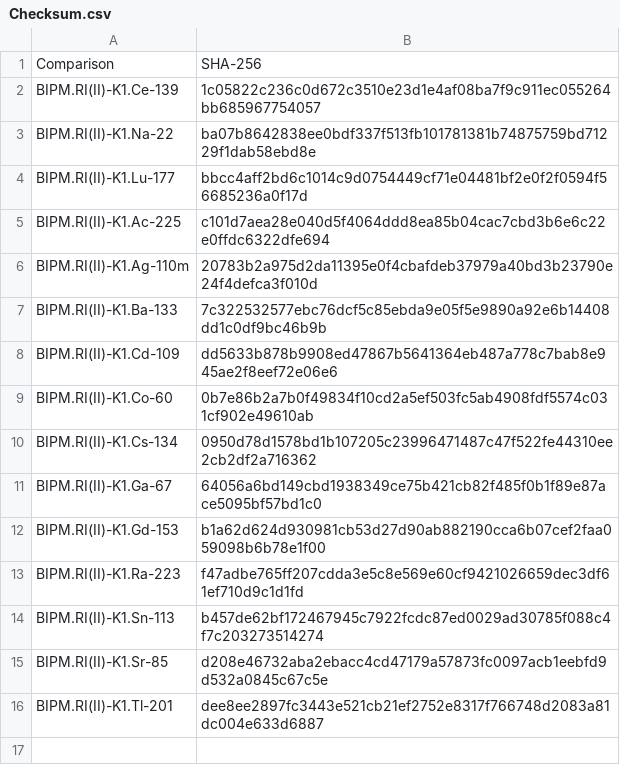
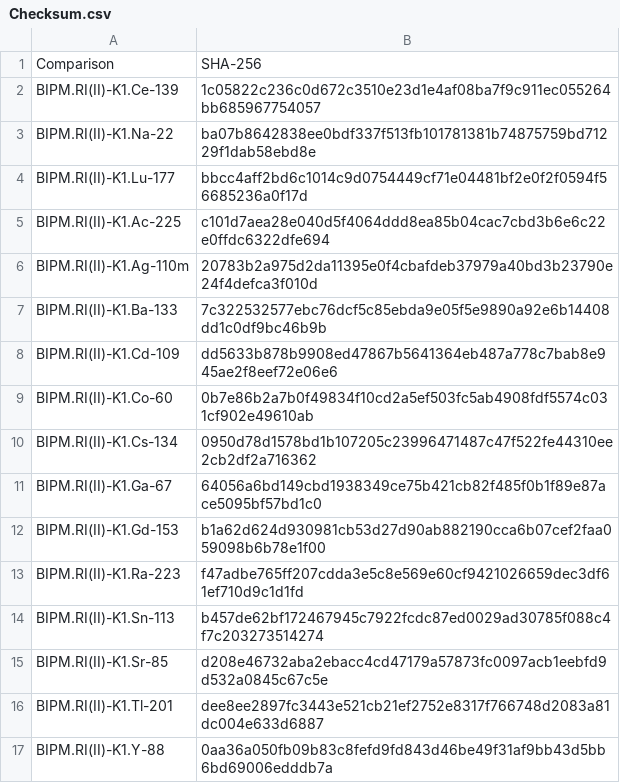
Before and after one commit to TheBIPM/CCRI-II-KC, a CSV file: Checksum.csv, drawn as a sheet.

```diff
--- a/Checksum.csv
+++ b/Checksum.csv
@@ -16 +16,2 @@ BIPM.RI(II)-K1.Sr-85;d208e46732aba2ebacc4cd47179a57873fc0097acb1eebfd9d532a0845c
 BIPM.RI(II)-K1.Tl-201;dee8ee2897fc3443e521cb21ef2752e8317f766748d2083a81dc004e633d6887
+BIPM.RI(II)-K1.Y-88;0aa36a050fb09b83c8fefd9fd843d46be49f31af9bb43d5bb6bd69006edddb7a
```
Also changed, not shown: 2 other files.
